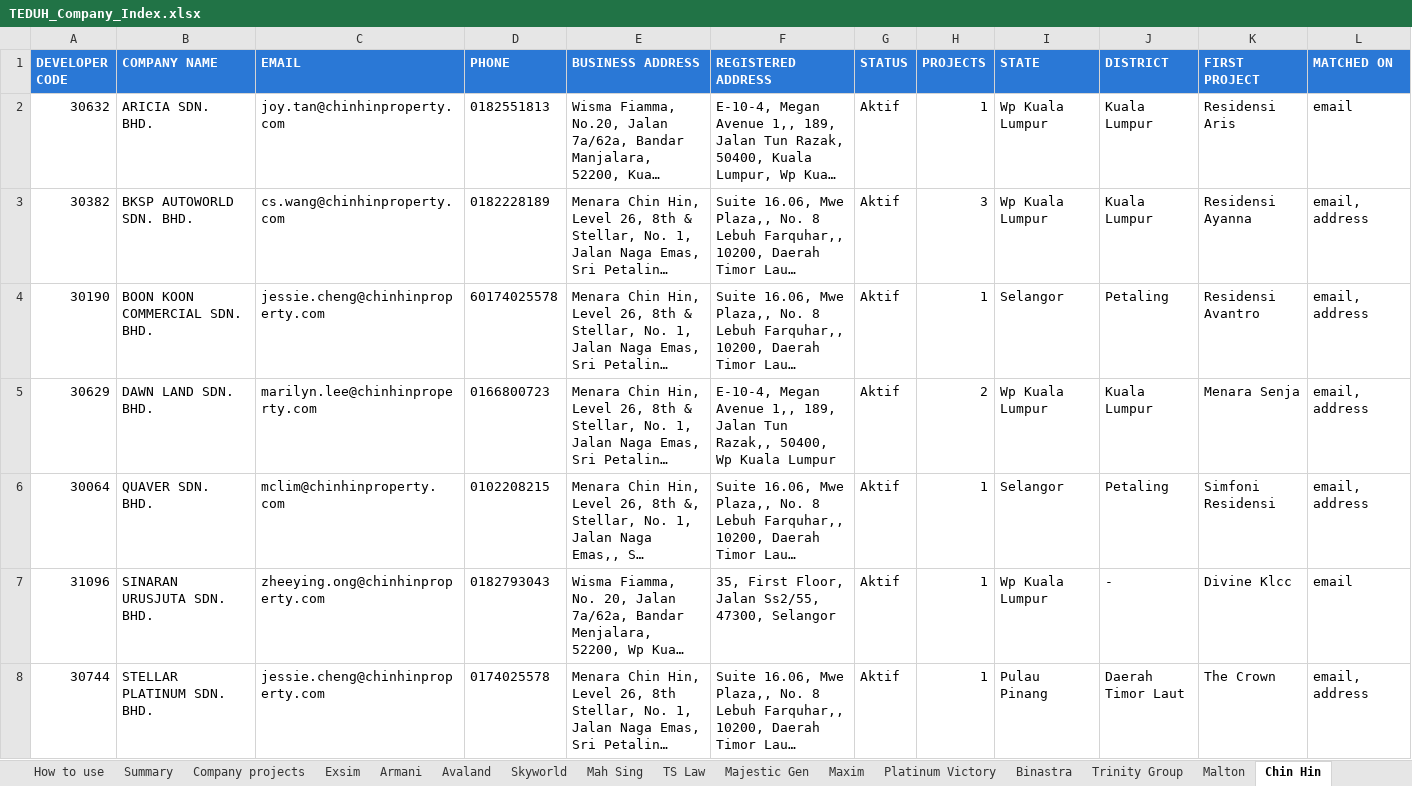
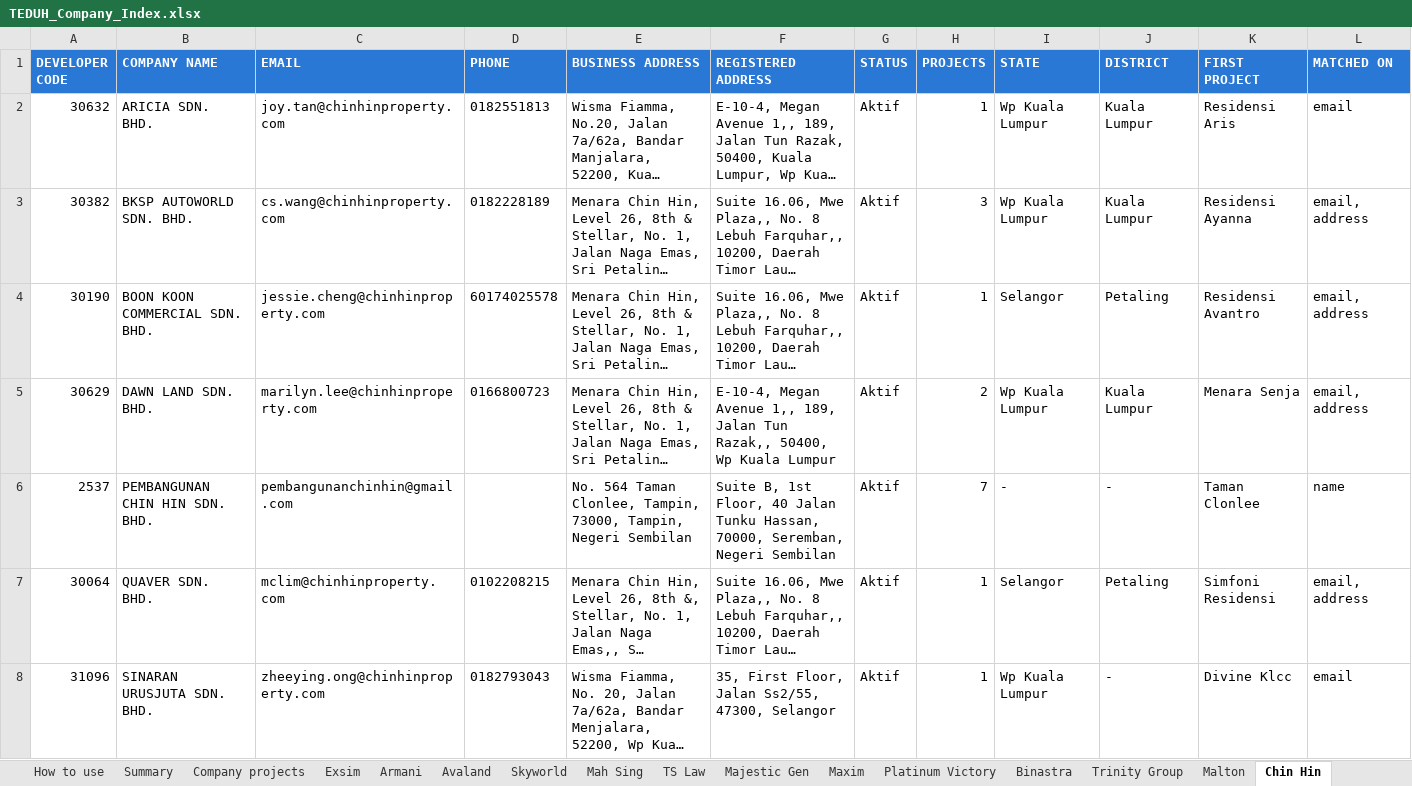
Before and after one commit to smtcu/teduh-tracker, an Excel workbook: data/TEDUH_Company_Index.xlsx, sheet Chin Hin, drawn as a sheet; only a part is shown; the shorter side is filled out with more unchanged rows; long unchanged cells end in …; values as stored, in another font and other column widths than the file's, no borders; the diff covers the shown part only; the diff names each change by its address in the sheet, - before the commit and + after, or states it on an @@ line.

```diff
--- a/data/TEDUH_Company_Index.xlsx (sheet Chin Hin)
+++ b/data/TEDUH_Company_Index.xlsx (sheet Chin Hin)
+row 6: 2537 | PEMBANGUNAN CHIN HIN SDN. BHD. | pembangunanchinhin@gmail.com |  | No. 564 Taman Clonlee, Tampin, 73000, Tampin, Negeri Sembilan | Suite B, 1st Floor, 40 Jalan Tunku Hassan, 70000, Seremban, Negeri Sembilan | Aktif | 7 | - | - | Taman Clonlee | name
```
Also changed, not shown: 1 added row elsewhere in this sheet, sheet All developers, sheet Company projects, sheet Summary, sheet How to use, 2 other files.
